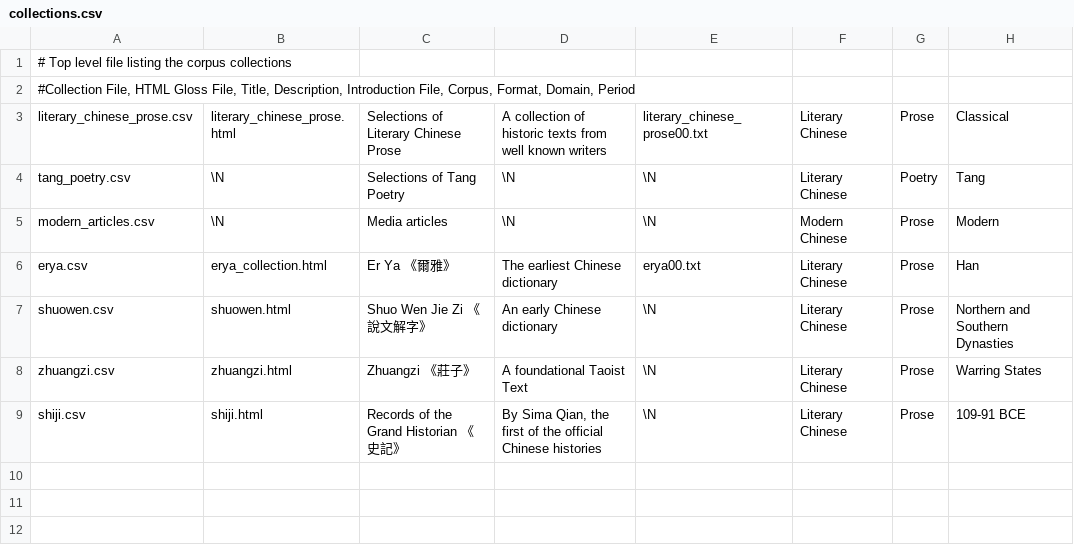
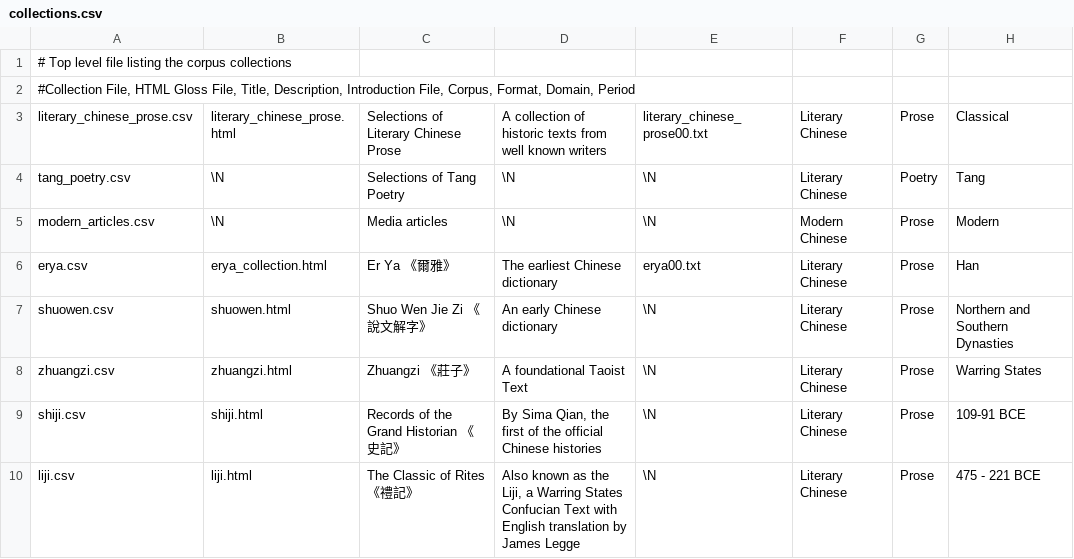
Before and after one commit to alexamies/chinesenotes.com, a CSV file: data/corpus/collections.csv, drawn as a sheet; the diff names each change by its address in the sheet, - before the commit and + after, or states it on an @@ line.

Commit message:
Initial checkin of Liji

```diff
--- a/data/corpus/collections.csv
+++ b/data/corpus/collections.csv
+row 10: liji.csv | liji.html | The Classic of Rites 《禮記》 | Also known as the Liji, a Warring States Confucian Text with English translation by James Legge | \N | Literary Chinese | Prose | 475 - 221 BCE
```
Also changed, not shown: 29 other files.
